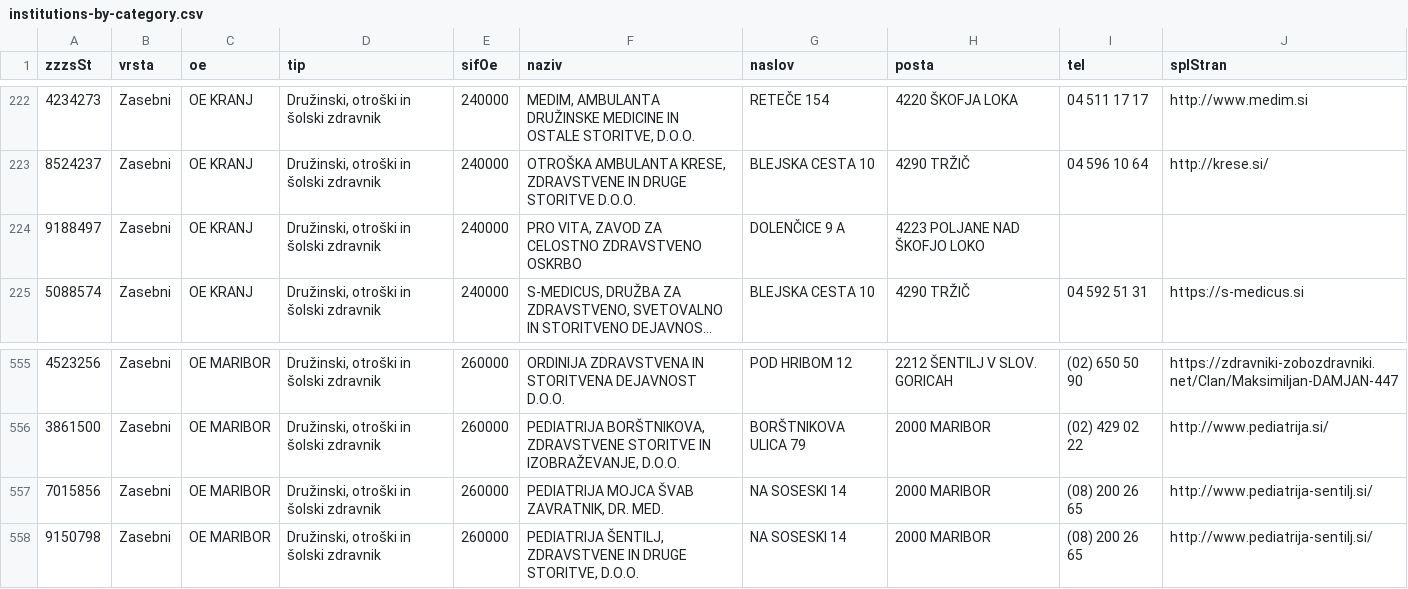
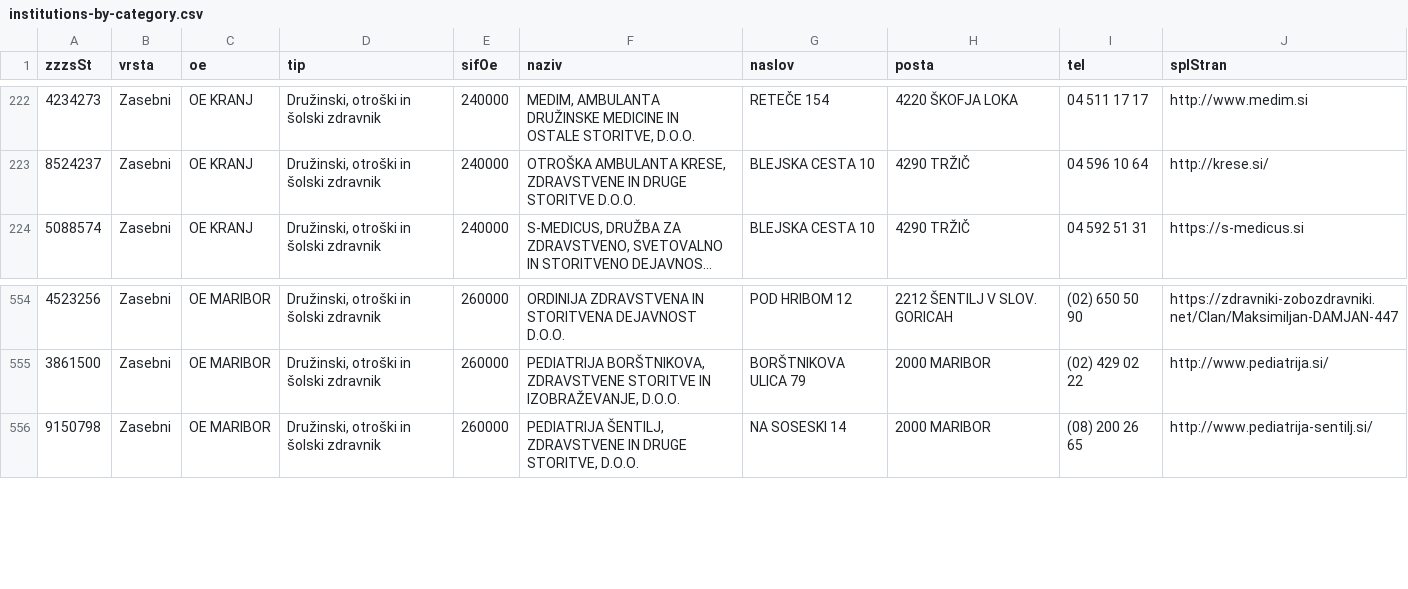
Before and after one commit to sledilnik/zdravniki-data, a CSV file: zzzs/institutions-by-category.csv, drawn as a sheet; only a part is shown, gaps mark what is left out; long unchanged cells end in …; the diff names each change by its address in the sheet, - before the commit and + after, or states it on an @@ line.

```diff
--- a/zzzs/institutions-by-category.csv
+++ b/zzzs/institutions-by-category.csv
-row 224: 9188497 | Zasebni | OE KRANJ | Družinski, otroški in šolski zdravnik | 240000 | PRO VITA, ZAVOD ZA CELOSTNO ZDRAVSTVENO OSKRBO | DOLENČICE 9 A | 4223 POLJANE NAD ŠKOFJO LOKO
-row 557: 7015856 | Zasebni | OE MARIBOR | Družinski, otroški in šolski zdravnik | 260000 | PEDIATRIJA MOJCA ŠVAB ZAVRATNIK, DR. MED. | NA SOSESKI 14 | 2000 MARIBOR | (08) 200 26 65 | http://www.pediatrija-sentilj.si/
```
Also changed, not shown: csv/doctors.csv, csv/institutions.csv, 7 other files.
